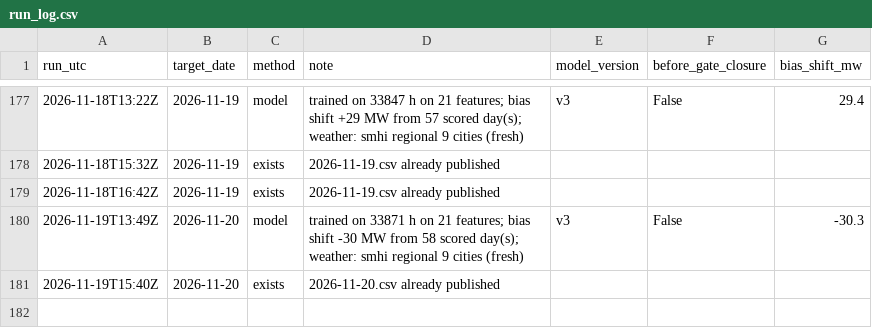
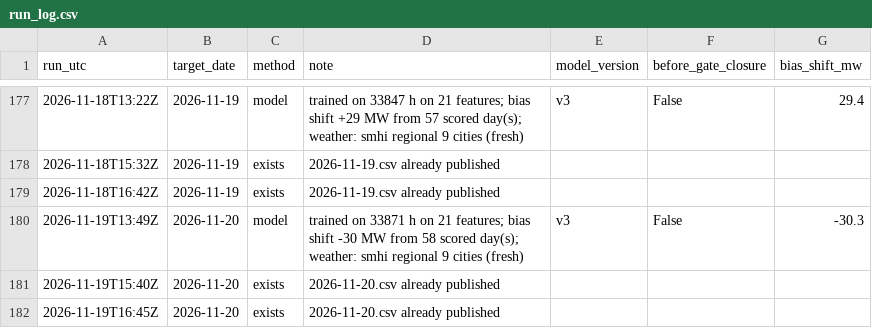
Before and after one commit to MindisBlank/SE3_DayAheadLoadForecast, a CSV file: forecasts/run_log.csv, drawn as a sheet; only a part is shown, gaps mark what is left out; the diff names each change by its address in the sheet, - before the commit and + after, or states it on an @@ line.

```diff
--- a/forecasts/run_log.csv
+++ b/forecasts/run_log.csv
+row 182: 2026-11-19T16:45Z | 2026-11-20 | exists | 2026-11-20.csv already published
```
Also changed, not shown: data/wx_cloud_71380.csv, data/wx_cloud_85240.csv, 26 other files.
